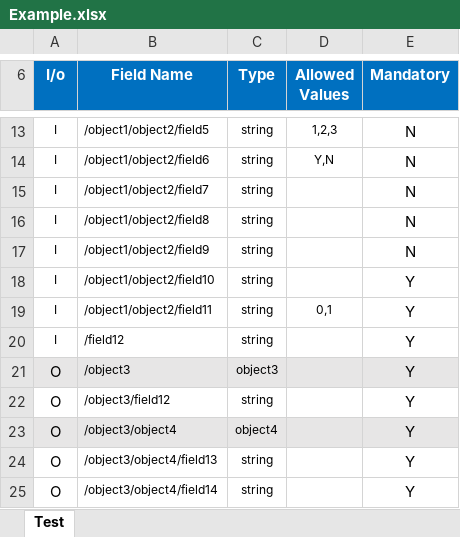
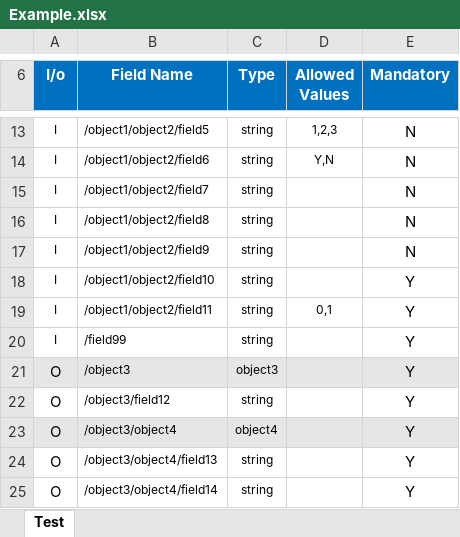
Before and after one commit to markkashraf/SimpleLogger, an Excel workbook: Test Excel File/Example.xlsx, sheet Test, drawn as a sheet; only a part is shown, gaps mark what is left out; values as stored, in another font and other column widths than the file's, no borders; the diff names each change by its address in the sheet, - before the commit and + after, or states it on an @@ line.

```diff
--- a/Test Excel File/Example.xlsx (sheet Test)
+++ b/Test Excel File/Example.xlsx (sheet Test)
-B20 (Field Name): /field12
+B20 (Field Name): /field99
```
Also changed, not shown: target/classes/Test Excel File/Example.xlsx, 24 other files.
